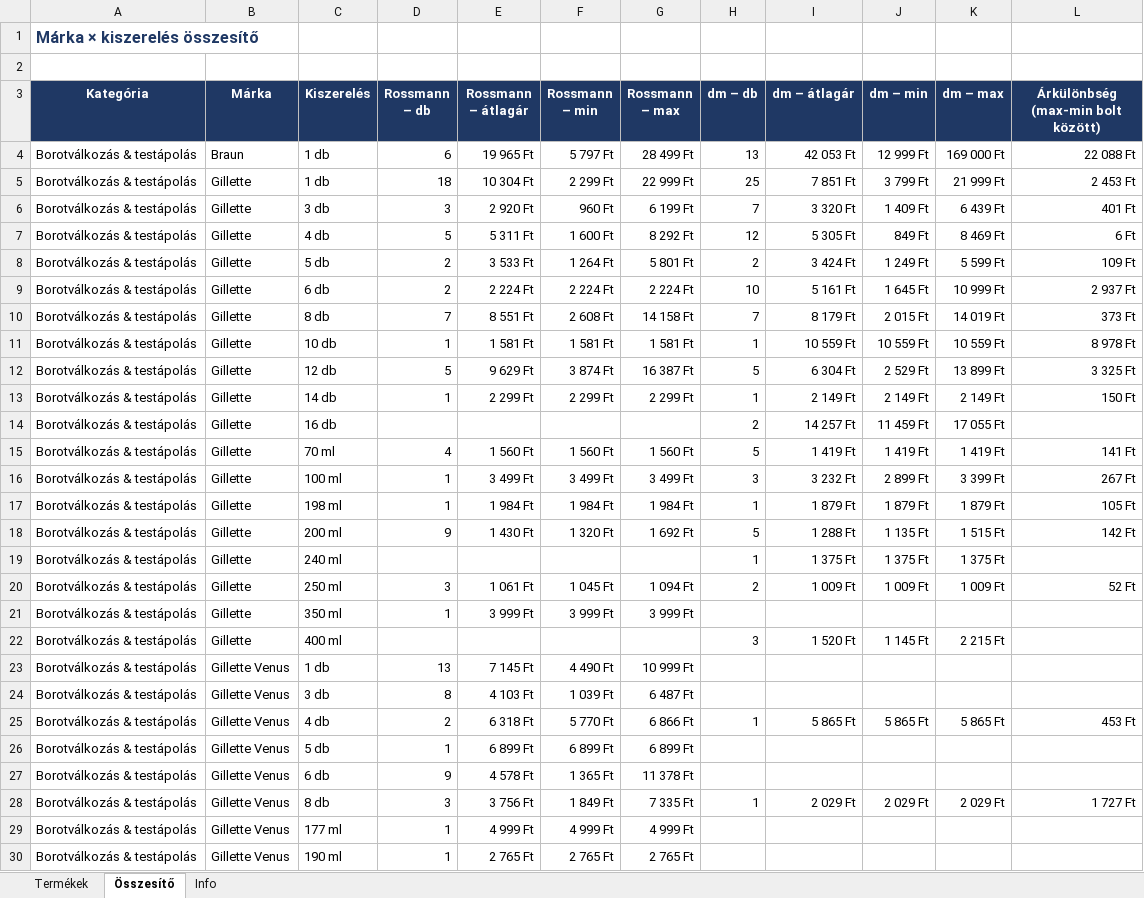
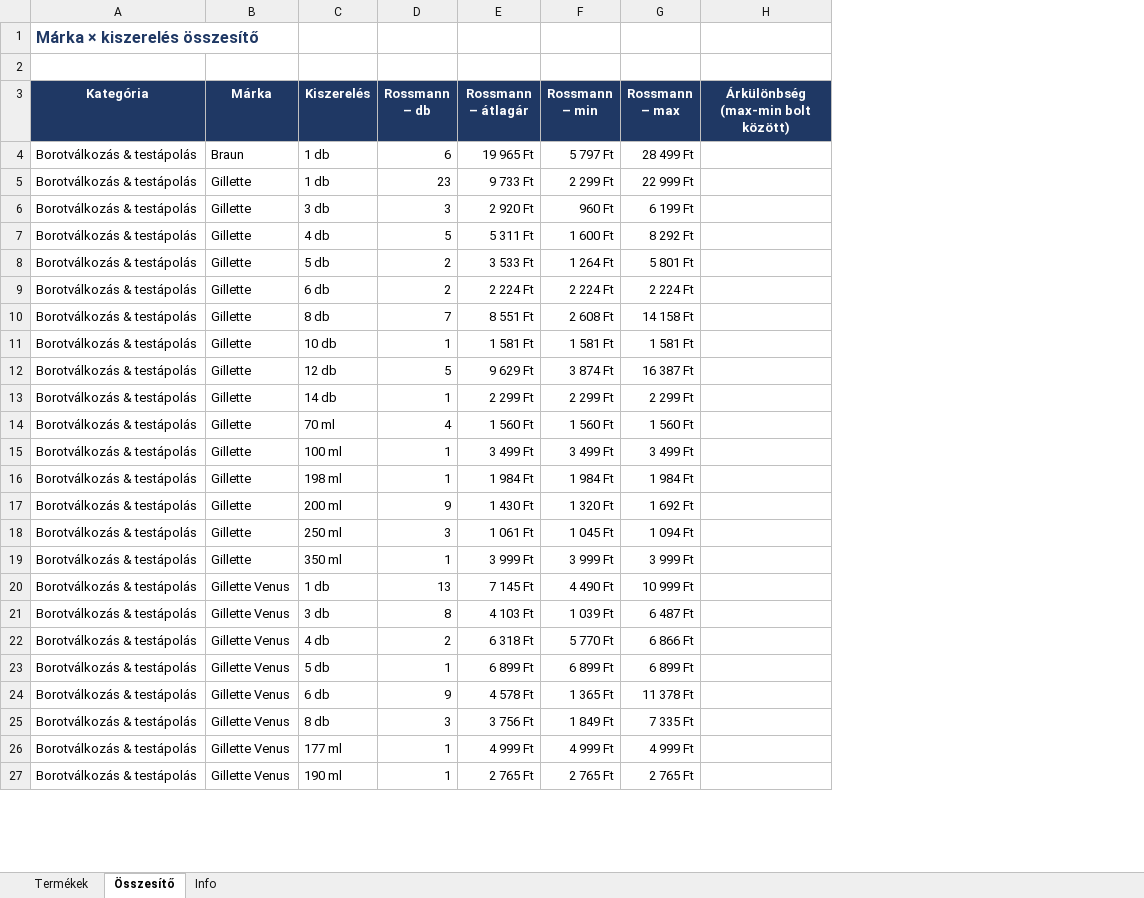
Before and after one commit to MatraBendi/Dm_Rsm_Scraper, an Excel workbook: docs/data/PG_arak_latest.xlsx, sheet Összesítő, drawn as a sheet; only a part is shown; values as stored, in another font and other column widths than the file's, no borders; removed rows and columns are numbered as before the commit, all else as after; the diff covers the shown part only; the diff names each change by its address in the sheet, - before the commit and + after, or states it on an @@ line.

```diff
--- a/docs/data/PG_arak_latest.xlsx (sheet Összesítő)
+++ b/docs/data/PG_arak_latest.xlsx (sheet Összesítő)
-column H (dm – db), rows 4-13: 13 | 25 | 7 | 12 | 2 | 10 | 7 | 1 | 5 | 1; rows 15-18: 5 | 3 | 1 | 5; row 20: 2; rows 25-28: 1 |  |  | 1
-column I (dm – átlagár), rows 4-13: 42 053 Ft | 7 851 Ft | 3 320 Ft | 5 305 Ft | 3 424 Ft | 5 161 Ft | 8 179 Ft | 10 559 Ft | 6 304 Ft | 2 149 Ft; rows 15-18: 1 419 Ft | 3 232 Ft | 1 879 Ft | 1 288 Ft; row 20: 1 009 Ft; rows 25-28: 5 865 Ft |  |  | 2 029 Ft
-column J (dm – min), rows 4-13: 12 999 Ft | 3 799 Ft | 1 409 Ft | 849 Ft | 1 249 Ft | 1 645 Ft | 2 015 Ft | 10 559 Ft | 2 529 Ft | 2 149 Ft; rows 15-18: 1 419 Ft | 2 899 Ft | 1 879 Ft | 1 135 Ft; row 20: 1 009 Ft; rows 25-28: 5 865 Ft |  |  | 2 029 Ft
-column K (dm – max), rows 4-13: 169 000 Ft | 21 999 Ft | 6 439 Ft | 8 469 Ft | 5 599 Ft | 10 999 Ft | 14 019 Ft | 10 559 Ft | 13 899 Ft | 2 149 Ft; rows 15-18: 1 419 Ft | 3 399 Ft | 1 879 Ft | 1 515 Ft; row 20: 1 009 Ft; rows 25-28: 5 865 Ft |  |  | 2 029 Ft
-H4: 22 088 Ft
+H4: (empty)
-D5 (Rossmann – db): 18
+D5 (Rossmann – db): 23
-E5 (Rossmann – átlagár): 10 304 Ft
+E5 (Rossmann – átlagár): 9 733 Ft
-H5: 2 453 Ft
+H5: (empty)
-H6: 401 Ft
+H6: (empty)
-H7: 6 Ft
+H7: (empty)
-H8: 109 Ft
+H8: (empty)
-H9: 2 937 Ft
+H9: (empty)
-H10: 373 Ft
+H10: (empty)
-H11: 8 978 Ft
+H11: (empty)
-H12: 3 325 Ft
+H12: (empty)
-H13: 150 Ft
+H13: (empty)
-row 14: Borotválkozás & testápolás | Gillette | 16 db |  |  |  |  | 2 | 14 257 Ft | 11 459 Ft | 17 055 Ft
-H14: 141 Ft
+H14: (empty)
-H15: 267 Ft
+H15: (empty)
-H16: 105 Ft
+H16: (empty)
-H17: 142 Ft
+H17: (empty)
-row 19: Borotválkozás & testápolás | Gillette | 240 ml |  |  |  |  | 1 | 1 375 Ft | 1 375 Ft | 1 375 Ft
-H18: 52 Ft
+H18: (empty)
-row 22: Borotválkozás & testápolás | Gillette | 400 ml |  |  |  |  | 3 | 1 520 Ft | 1 145 Ft | 2 215 Ft
-H22: 453 Ft
+H22: (empty)
-H25: 1 727 Ft
+H25: (empty)
```
Also changed, not shown: 49 removed rows and 121 edited cells elsewhere in this sheet, sheet Termékek, sheet Info, 4 other files.
